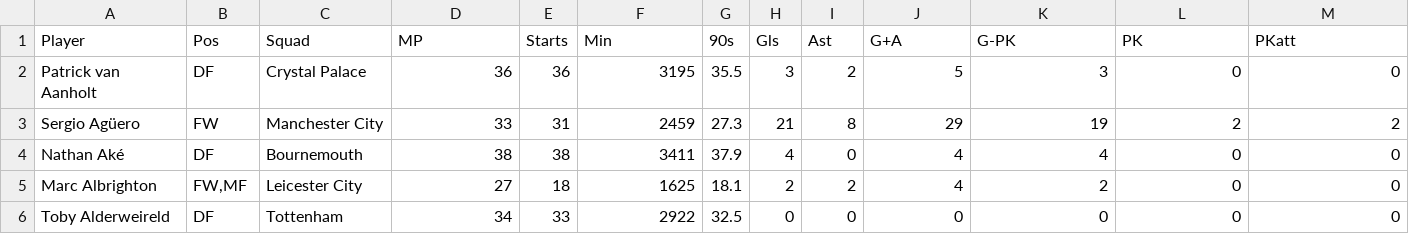
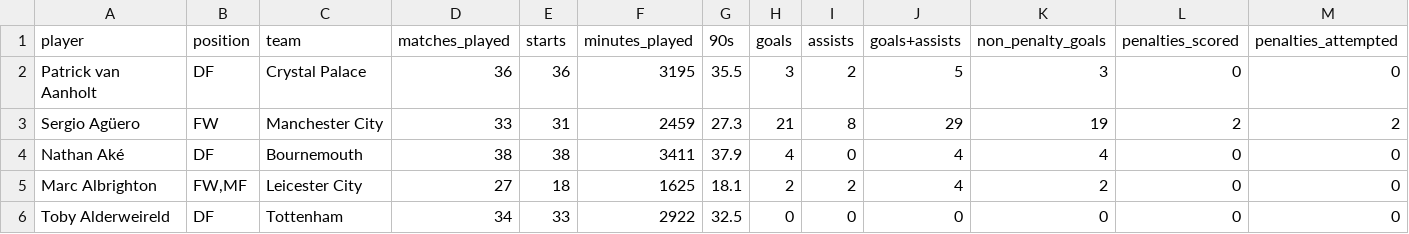
Before and after one commit to DomLaw82/pl_bets, a CSV file: app/backend/database/ingestion/data/historic_player_stats/2018-2019/standard.csv, drawn as a sheet; only a part is shown; removed rows and columns are numbered as before the commit, all else as after; rows hold the shown columns only; the diff names each change by its address in the sheet, - before the commit and + after, or states it on an @@ line.

Commit message:
edit standard headings

```diff
--- a/app/backend/database/ingestion/data/historic_player_stats/2018-2019/standard.csv
+++ b/app/backend/database/ingestion/data/historic_player_stats/2018-2019/standard.csv
-row 1: Player | Pos | Squad | MP | Starts | Min | 90s | Gls | Ast | G+A | G-PK | PK | PKatt
+row 1: player | position | team | matches_played | starts | minutes_played | 90s | goals | assists | goals+assists | non_penalty_goals | penalties_scored | penalties_attempted
```
Also changed, not shown: app/backend/database/ingestion/data/historic_player_stats/2019-2020/standard.csv, app/backend/database/ingestion/data/historic_player_stats/2020-2021/standard.csv, 3 other files.
